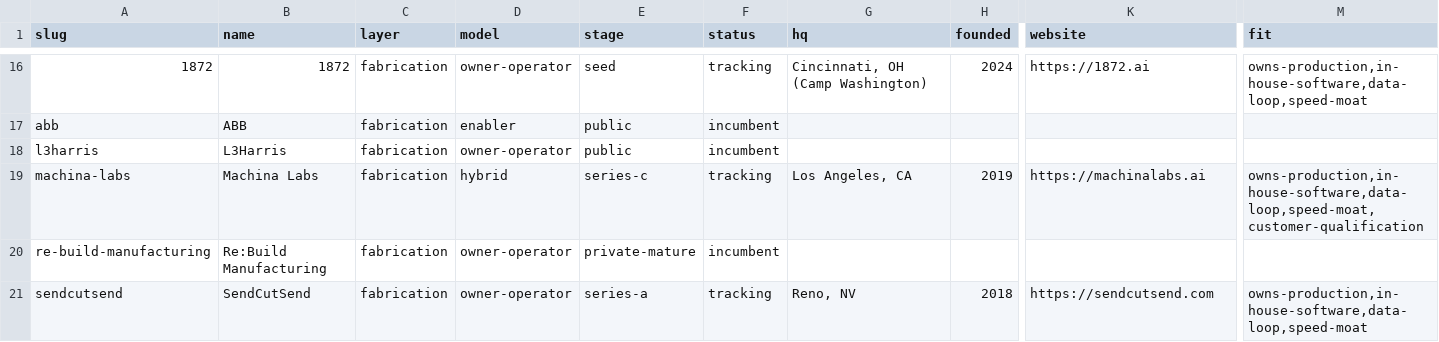
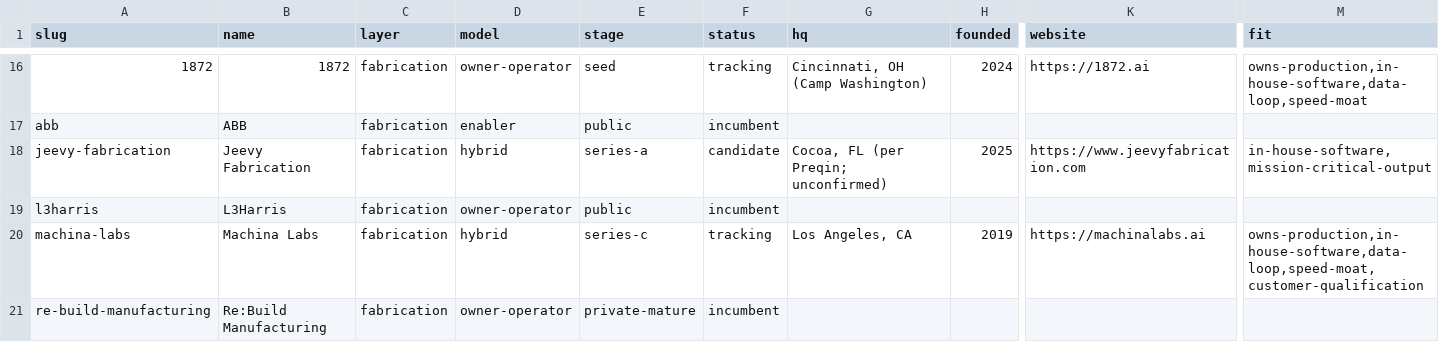
Before and after one commit to lillycordover14/spc-research, a CSV file: themes/ai-native-industrial-production/index/companies.csv, drawn as a sheet; only a part is shown, gaps mark what is left out; the shorter side is filled out with more unchanged rows; rows hold the shown columns only; the diff names each change by its address in the sheet, - before the commit and + after, or states it on an @@ line.

Commit message:
anip: Jeevy Fabrication card + 4 sources

```diff
--- a/themes/ai-native-industrial-production/index/companies.csv
+++ b/themes/ai-native-industrial-production/index/companies.csv
+row 18: jeevy-fabrication | Jeevy Fabrication | fabrication | hybrid | series-a | candidate | Cocoa, FL (per Preqin; unconfirmed) | 2025 | https://www.jeevyfabrication.com | in-house-software,mission-critical-output
```
Also changed, not shown: 10 other files.
